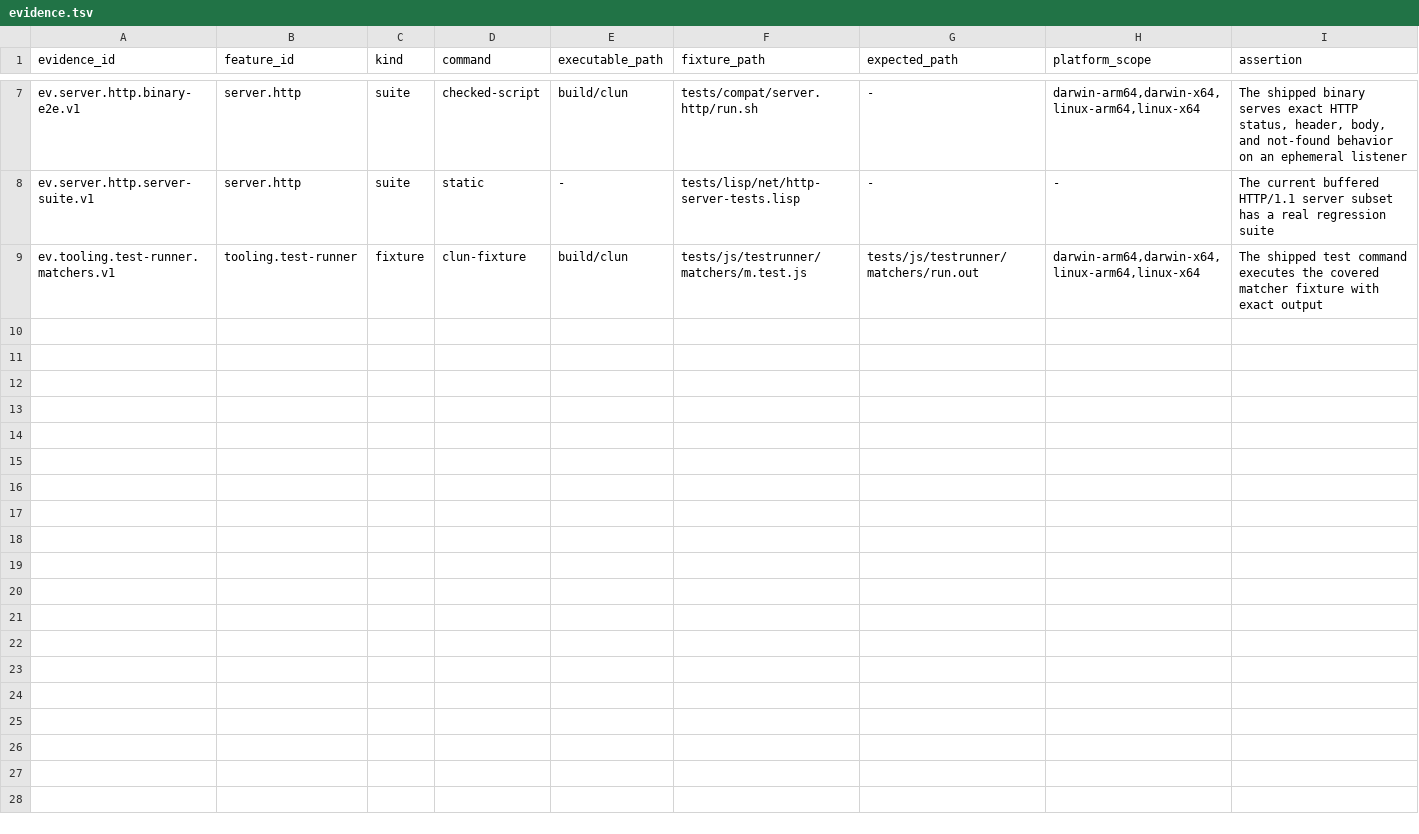
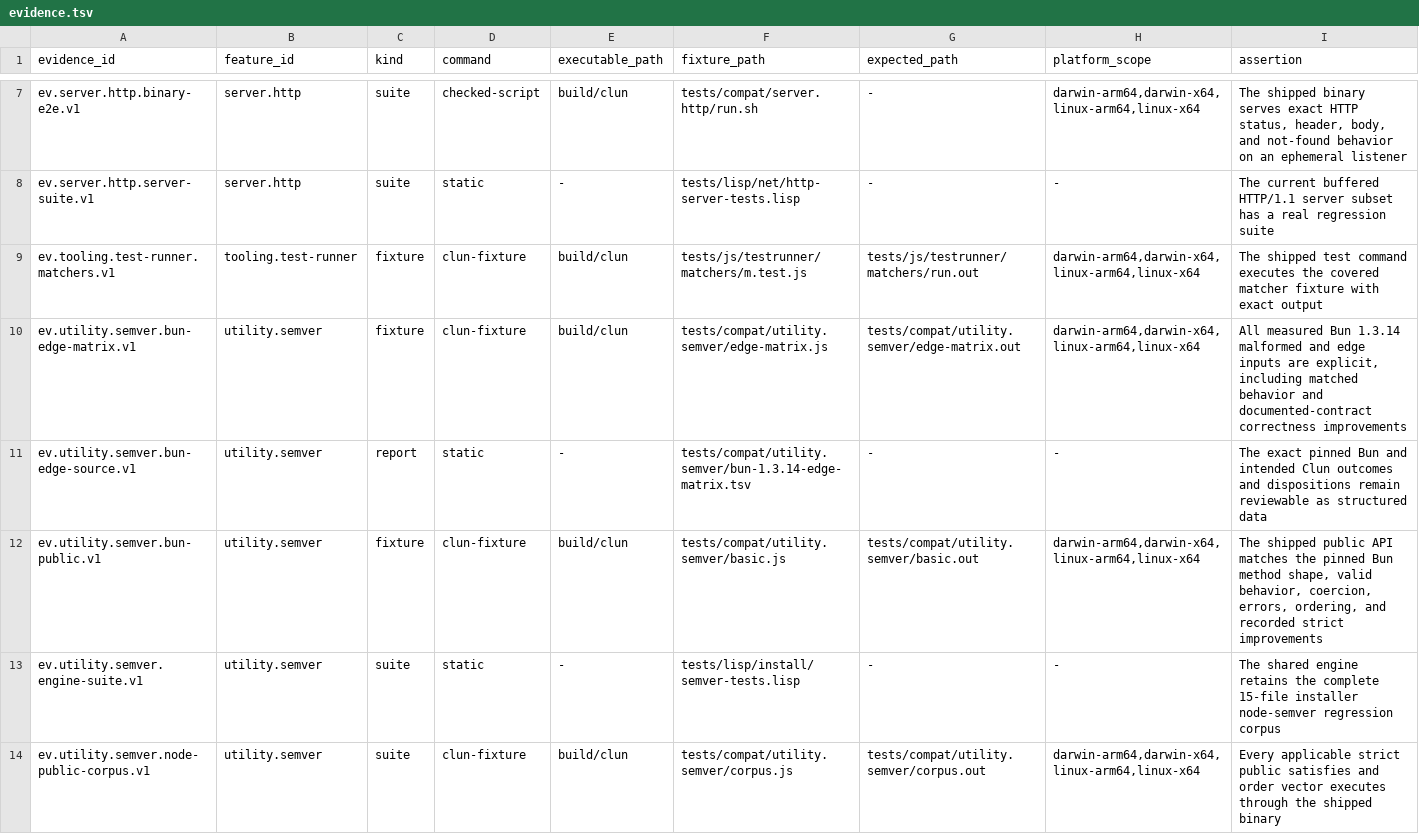
Before and after one commit to theesfeld/clun, a TSV file: compat/evidence.tsv, drawn as a sheet; only a part is shown, gaps mark what is left out; the diff names each change by its address in the sheet, - before the commit and + after, or states it on an @@ line.

Commit message:
feat(runtime): expose public Clun SemVer API

```diff
--- a/compat/evidence.tsv
+++ b/compat/evidence.tsv
+row 10: ev.utility.semver.bun-edge-matrix.v1 | utility.semver | fixture | clun-fixture | build/clun | tests/compat/utility.semver/edge-matrix.js | tests/compat/utility.semver/edge-matrix.out | darwin-arm64,darwin-x64,linux-arm64,linux-x64 | All measured Bun 1.3.14 malformed and edge inputs are explicit, including matched behavior and documented-contract correctness improvements
+row 11: ev.utility.semver.bun-edge-source.v1 | utility.semver | report | static | - | tests/compat/utility.semver/bun-1.3.14-edge-matrix.tsv | - | - | The exact pinned Bun and intended Clun outcomes and dispositions remain reviewable as structured data
+row 12: ev.utility.semver.bun-public.v1 | utility.semver | fixture | clun-fixture | build/clun | tests/compat/utility.semver/basic.js | tests/compat/utility.semver/basic.out | darwin-arm64,darwin-x64,linux-arm64,linux-x64 | The shipped public API matches the pinned Bun method shape, valid behavior, coercion, errors, ordering, and recorded strict improvements
+row 13: ev.utility.semver.engine-suite.v1 | utility.semver | suite | static | - | tests/lisp/install/semver-tests.lisp | - | - | The shared engine retains the complete 15-file installer node-semver regression corpus
+row 14: ev.utility.semver.node-public-corpus.v1 | utility.semver | suite | clun-fixture | build/clun | tests/compat/utility.semver/corpus.js | tests/compat/utility.semver/corpus.out | darwin-arm64,darwin-x64,linux-arm64,linux-x64 | Every applicable strict public satisfies and order vector executes through the shipped binary
```
Also changed, not shown: compat/features.tsv, compat/platforms.tsv, 32 other files.
